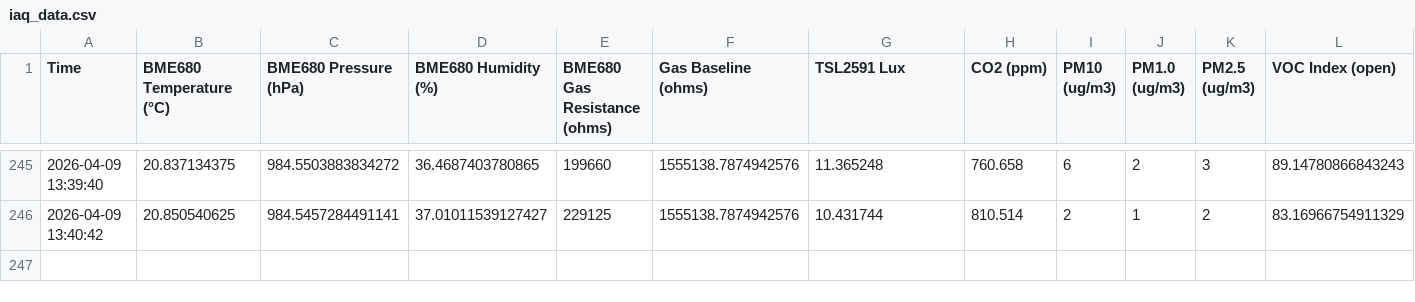
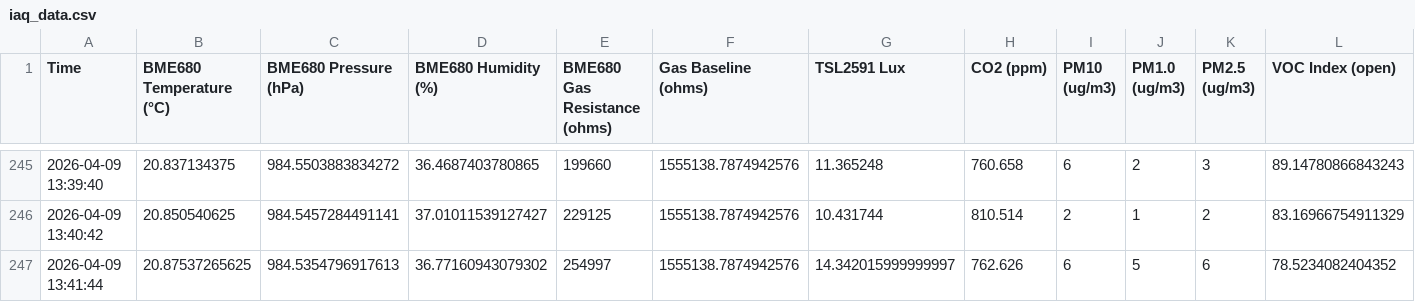
Before and after one commit to Hanin-O/Decode_real-time_data, a CSV file: iaq_data.csv, drawn as a sheet; only a part is shown, gaps mark what is left out; rows hold the shown columns only; the diff names each change by its address in the sheet, - before the commit and + after, or states it on an @@ line.

Commit message:
Update IAQ data 2026-04-09 13:41:44

```diff
--- a/iaq_data.csv
+++ b/iaq_data.csv
+row 247: 2026-04-09 13:41:44 | 20.87537265625 | 984.5354796917613 | 36.77160943079302 | 254997 | 1555138.7874942576 | 14.342015999999997 | 762.626 | 6 | 5 | 6 | 78.5234082404352
```
